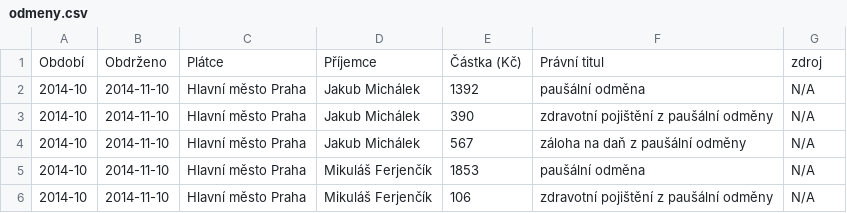
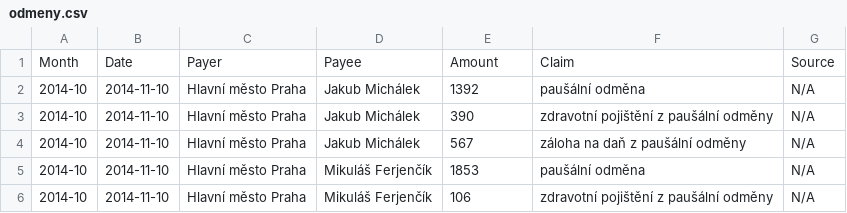
Before and after one commit to pirati-cz/KlubPraha, a CSV file: odmeny/odmeny.csv, drawn as a sheet; only a part is shown.

Commit message:
Změna lang

```diff
--- a/odmeny/odmeny.csv
+++ b/odmeny/odmeny.csv
@@ -1,2 +1,2 @@
-Období,Obdrženo,Plátce,Příjemce,Částka (Kč),Právní titul,zdroj
+Month,Date,Payer,Payee,Amount,Claim,Source
 2014-10,2014-11-10,Hlavní město Praha,Jakub Michálek,1392,paušální odměna,N/A
```
